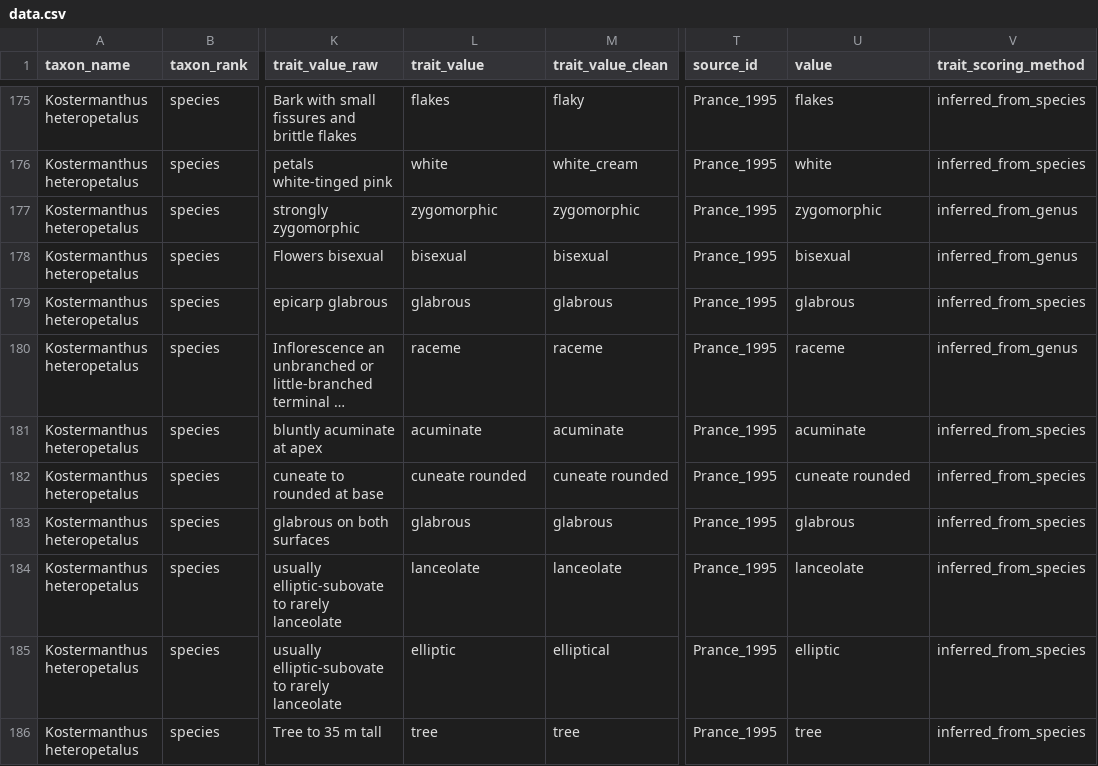
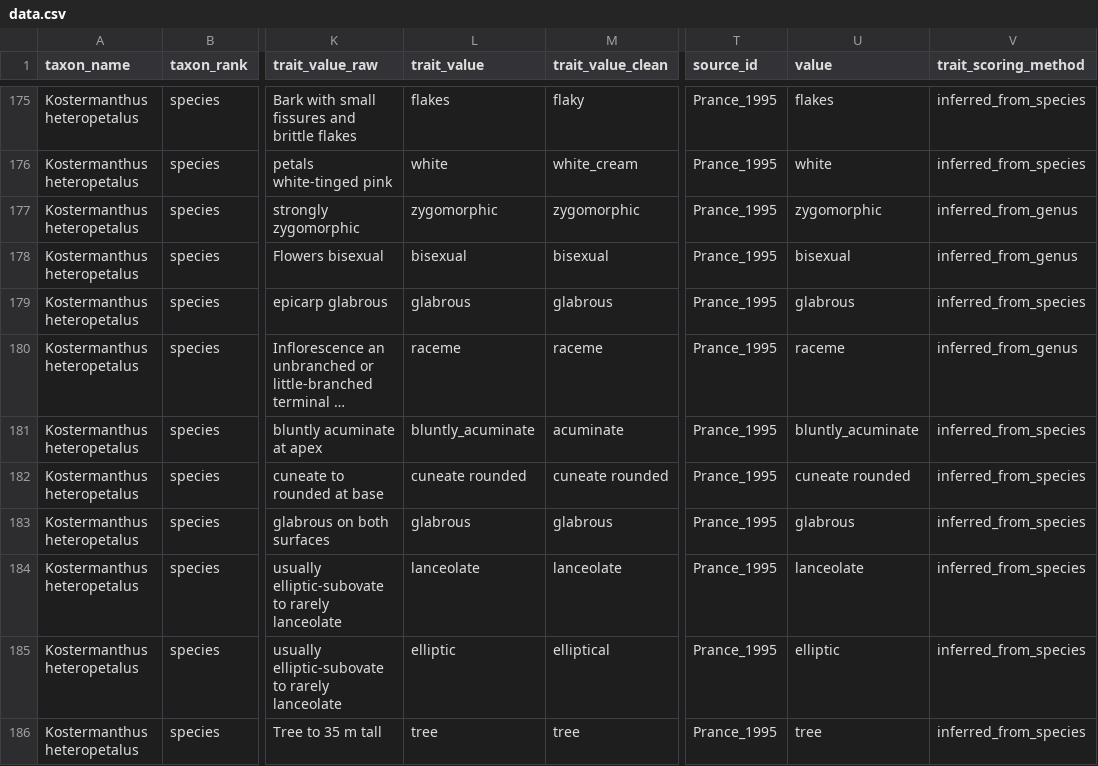
Before and after one commit to hrlai/MYtraits.build, a CSV file: data/Prance_1995/data.csv, drawn as a sheet; only a part is shown, gaps mark what is left out; long unchanged cells end in …; the diff covers the shown part only; the diff names each change by its address in the sheet, - before the commit and + after, or states it on an @@ line.

```diff
--- a/data/Prance_1995/data.csv
+++ b/data/Prance_1995/data.csv
-L181 (trait_value): acuminate
+L181 (trait_value): bluntly_acuminate
-U181 (value): acuminate
+U181 (value): bluntly_acuminate
```
Also changed, not shown: 4 removed rows elsewhere in this file, data/Prance_1995/raw/taxon_flags.csv, data/Prance_1995/raw/trait_data.csv, 3 other files.
